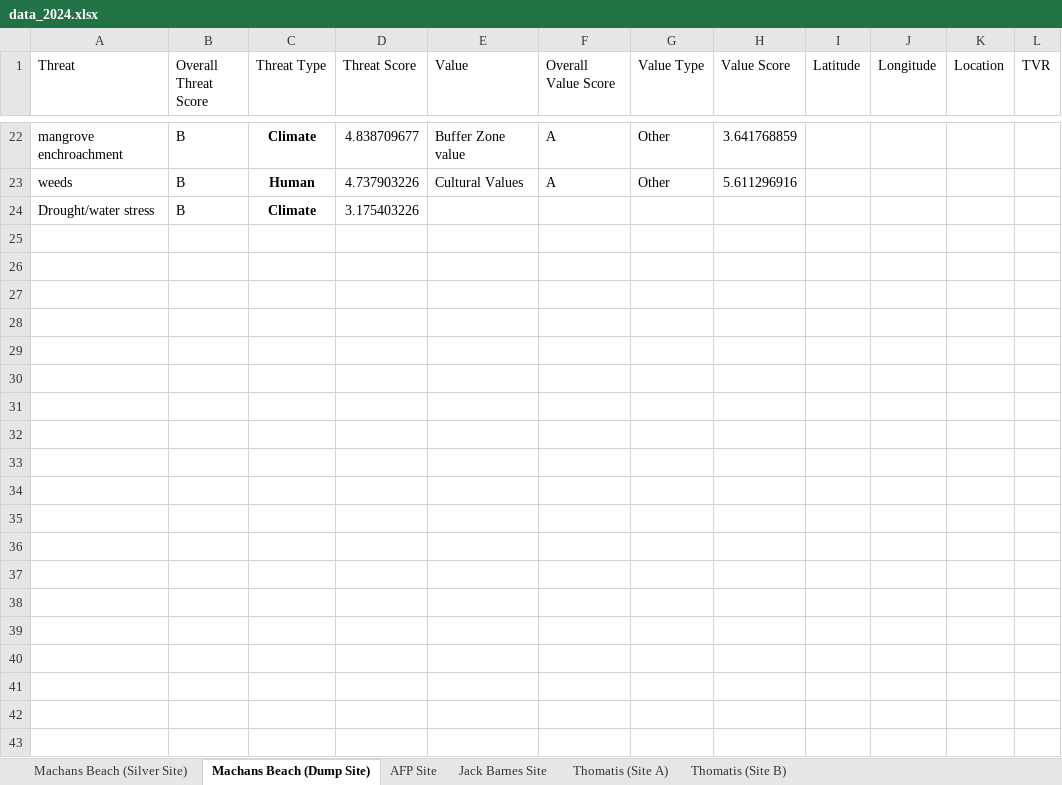
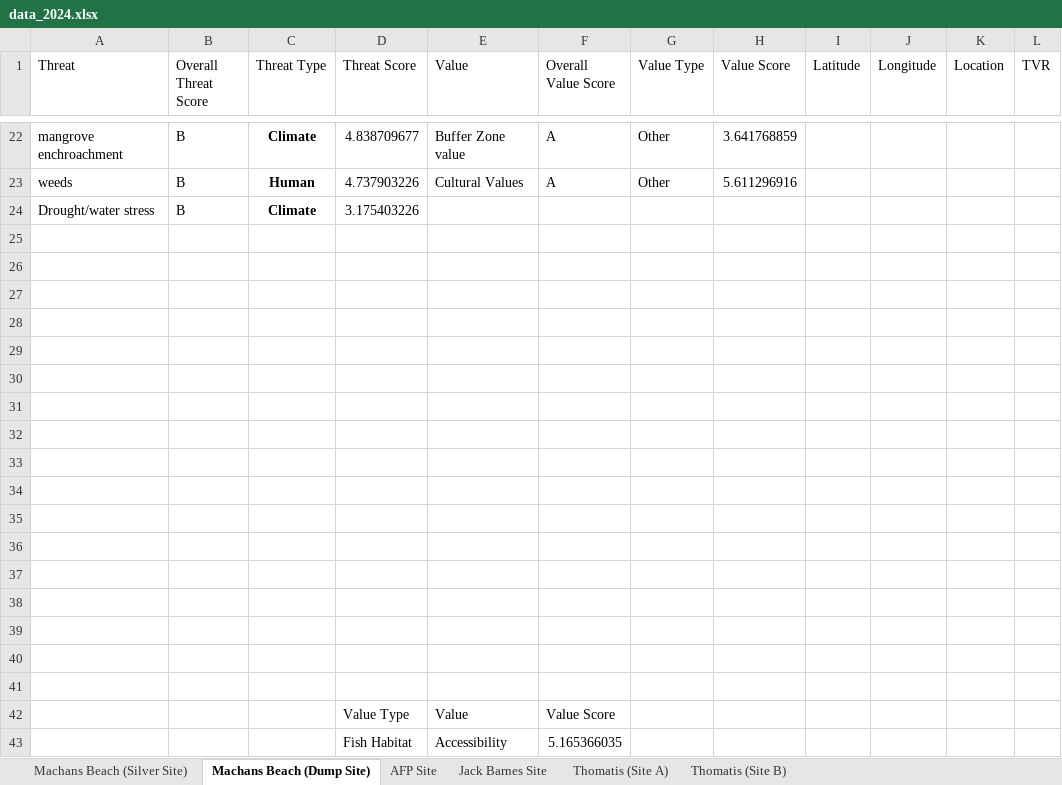
Before and after one commit to LucanSinclair/Saltmarsh-Savers, an Excel workbook: data/data_2024.xlsx, sheet Machans Beach (Dump Site), drawn as a sheet; only a part is shown, gaps mark what is left out; values as stored, in another font and other column widths than the file's, no borders; charts and pictures not drawn; the diff covers the shown part only; the diff names each change by its address in the sheet, - before the commit and + after, or states it on an @@ line.

```diff
--- a/data/data_2024.xlsx (sheet Machans Beach (Dump Site))
+++ b/data/data_2024.xlsx (sheet Machans Beach (Dump Site))
+row 25: (empty)
+row 26: (empty)
+row 27: (empty)
+row 28: (empty)
+row 29: (empty)
+row 30: (empty)
+row 31: (empty)
+row 32: (empty)
+row 33: (empty)
+row 34: (empty)
+row 35: (empty)
+row 36: (empty)
+row 37: (empty)
+row 38: (empty)
+row 39: (empty)
+row 40: (empty)
+row 41: (empty)
+row 42:  |  |  | Value Type | Value | Value Score
+row 43:  |  |  | Fish Habitat | Accessibility | 5.165366035
```
Also changed, not shown: 61 added rows elsewhere in this sheet, sheet Machans Beach (Silver Site), charts or pictures, 4 other files.
